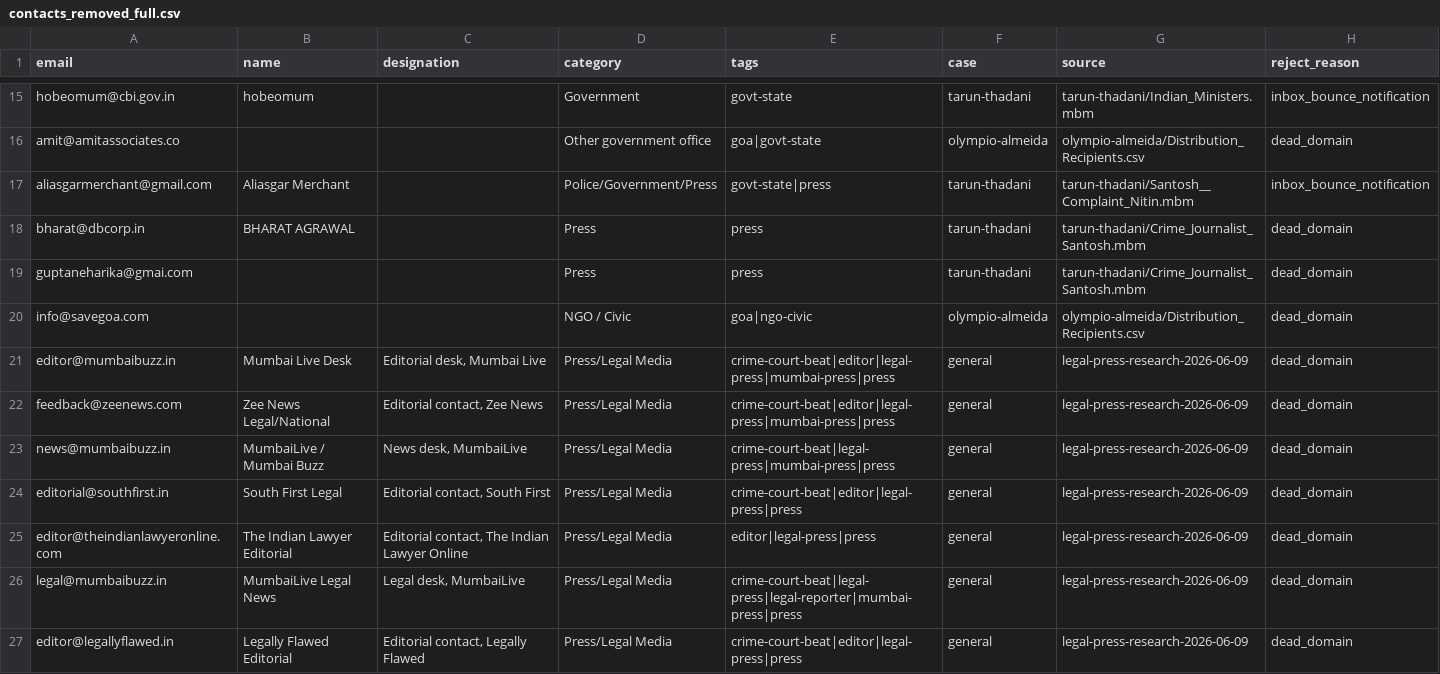
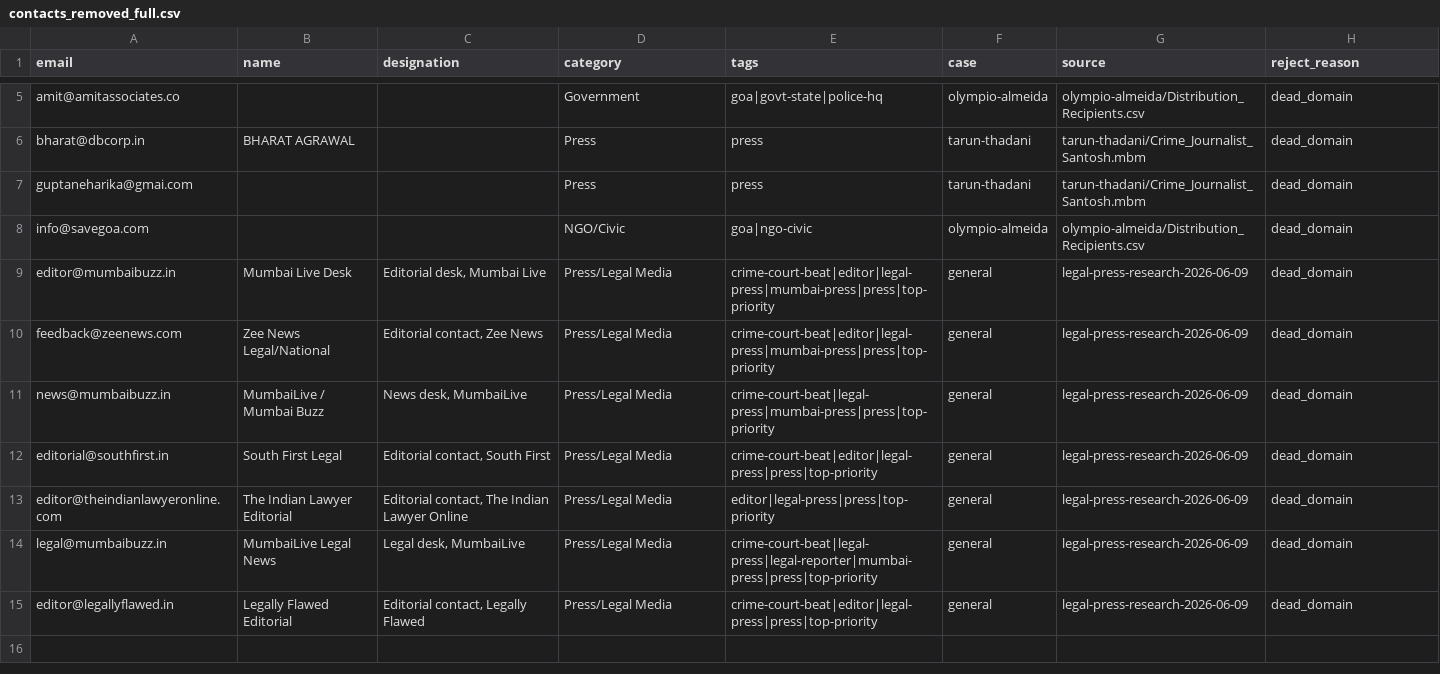
Before and after one commit to pressdetective/pressdetective, a CSV file: contacts/contacts_removed_full.csv, drawn as a sheet; only a part is shown, gaps mark what is left out; removed rows and columns are numbered as before the commit, all else as after; the diff covers the shown part only; the diff names each change by its address in the sheet, - before the commit and + after, or states it on an @@ line.

```diff
--- a/contacts/contacts_removed_full.csv
+++ b/contacts/contacts_removed_full.csv
-row 15: hobeomum@cbi.gov.in | hobeomum |  | Government | govt-state | tarun-thadani | tarun-thadani/Indian_Ministers.mbm | inbox_bounce_notification
-D5 (category): Other government office
+D5 (category): Government
-E5 (tags): goa|govt-state
+E5 (tags): goa|govt-state|police-hq
-row 17: aliasgarmerchant@gmail.com | Aliasgar Merchant |  | Police/Government/Press | govt-state|press | tarun-thadani | tarun-thadani/Santosh__Complaint_Nitin.mbm | inbox_bounce_notification
-D8 (category): NGO / Civic
+D8 (category): NGO/Civic
-E9:E10 (tags): crime-court-beat|editor|legal-press|mumbai-press|press
+E9:E10 (tags): crime-court-beat|editor|legal-press|mumbai-press|press|top-priority
-E11 (tags): crime-court-beat|legal-press|mumbai-press|press
+E11 (tags): crime-court-beat|legal-press|mumbai-press|press|top-priority
-E12 (tags): crime-court-beat|editor|legal-press|press
+E12 (tags): crime-court-beat|editor|legal-press|press|top-priority
-E13 (tags): editor|legal-press|press
+E13 (tags): editor|legal-press|press|top-priority
-E14 (tags): crime-court-beat|legal-press|legal-reporter|mumbai-press|press
+E14 (tags): crime-court-beat|legal-press|legal-reporter|mumbai-press|press|top-priority
-E15 (tags): crime-court-beat|editor|legal-press|press
+E15 (tags): crime-court-beat|editor|legal-press|press|top-priority
```
Also changed, not shown: 10 removed rows and 5 edited cells elsewhere in this file, contacts/tag_summary.csv, 3 other files.
